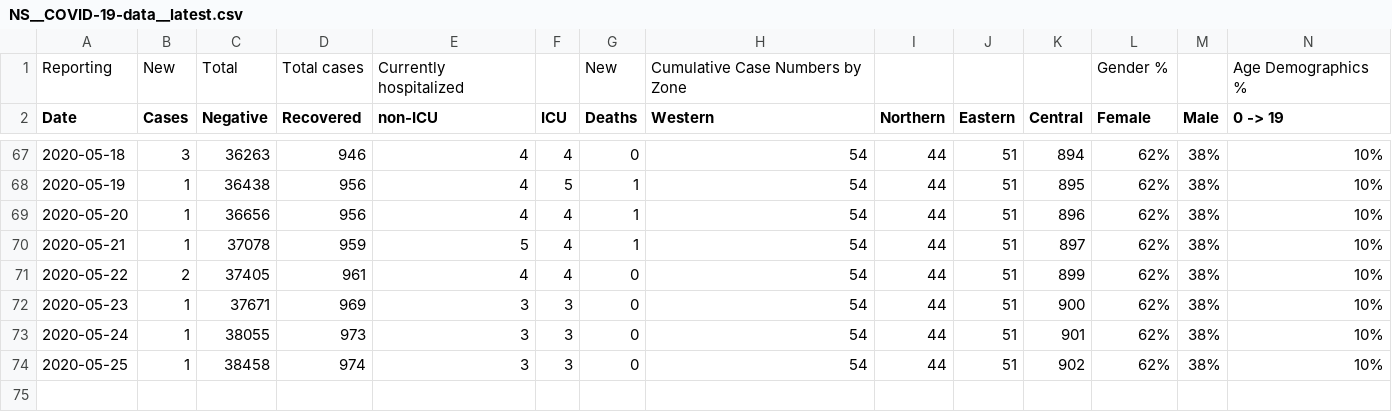
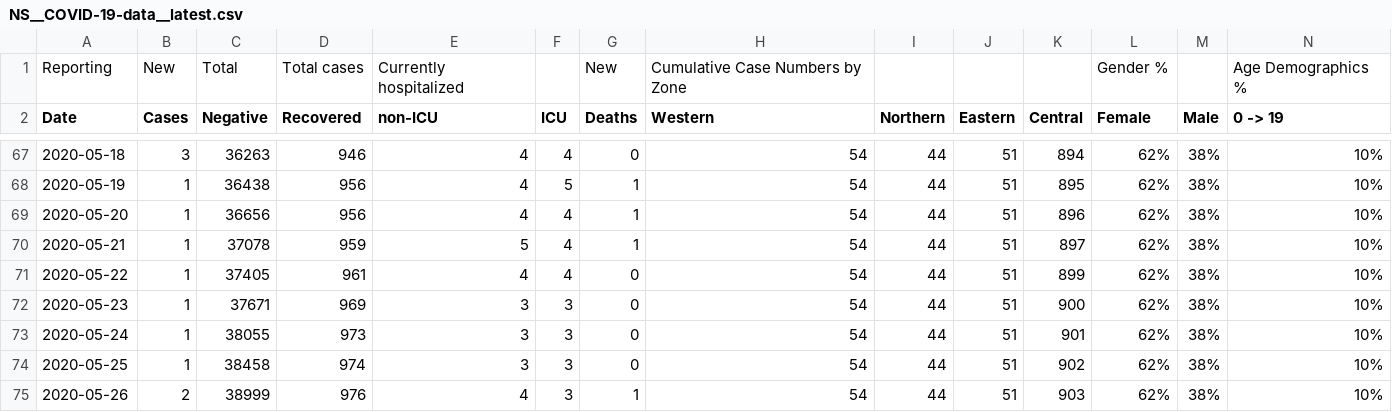
Before and after one commit to dlanger/coronavirus-hc-infobase-archive-OLD, a CSV file: NS__COVID-19-data__latest.csv, drawn as a sheet; only a part is shown, gaps mark what is left out; rows hold the shown columns only; the diff names each change by its address in the sheet, - before the commit and + after, or states it on an @@ line.

```diff
--- a/NS__COVID-19-data__latest.csv
+++ b/NS__COVID-19-data__latest.csv
-B71 (Cases): 2
+B71 (Cases): 1
+row 75: 2020-05-26 | 2 | 38999 | 976 | 4 | 3 | 1 | 54 | 44 | 51 | 903 | 62% | 38% | 10%
```
Also changed, not shown: 2 other files.
